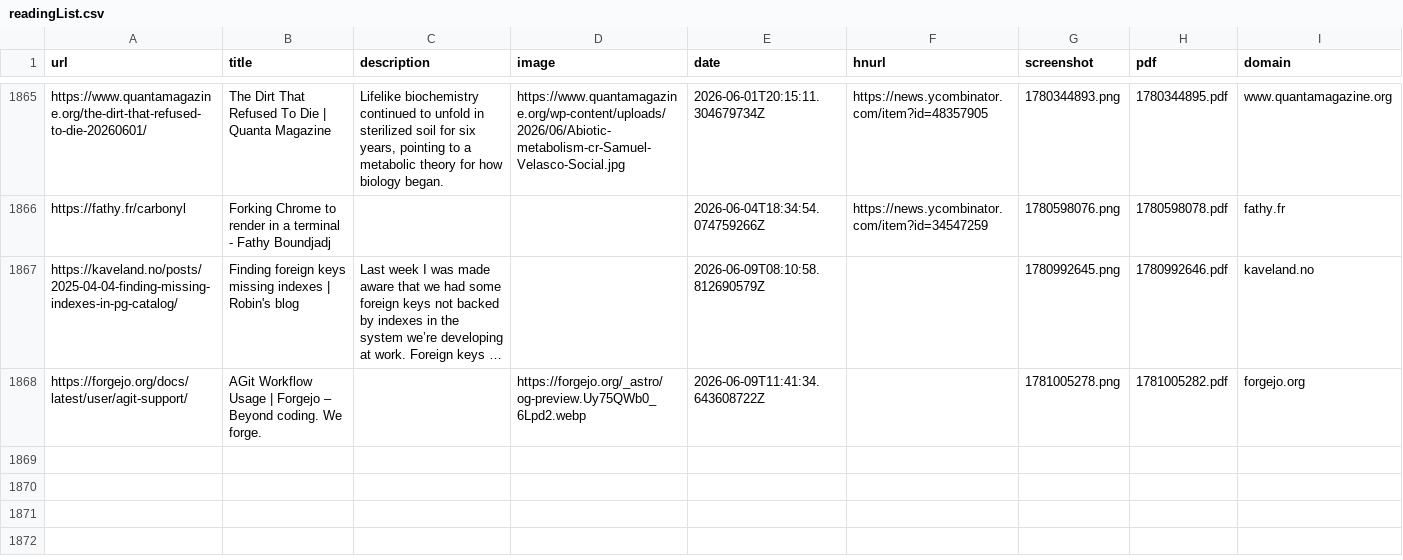
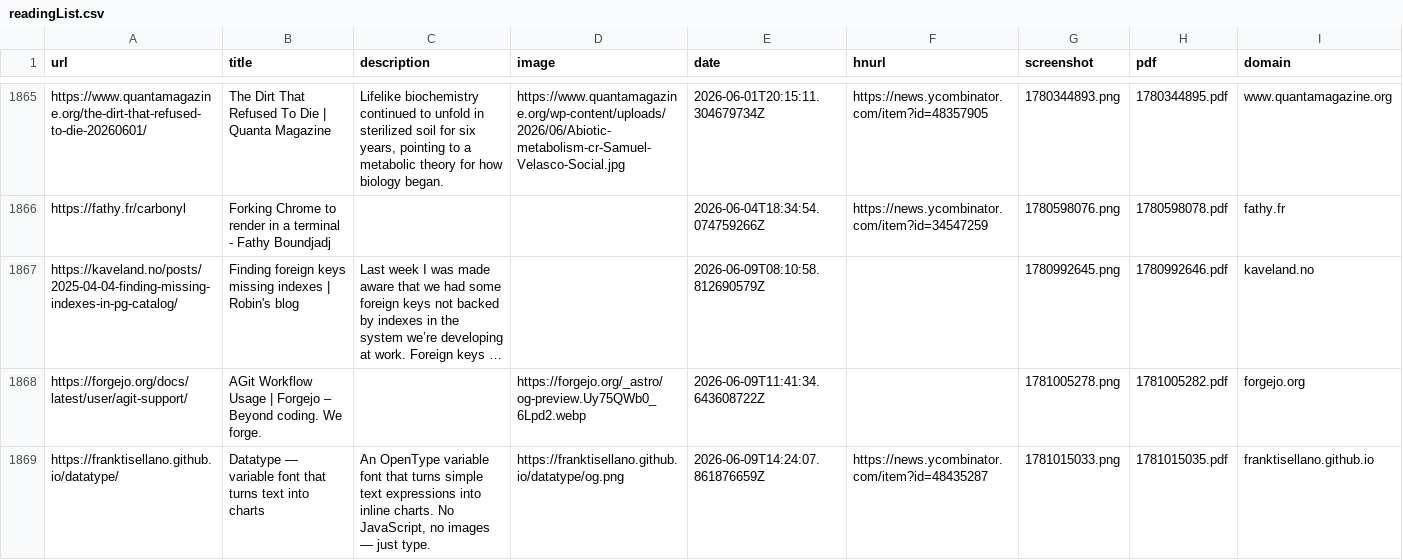
Before and after one commit to jamesmstone/readingList, a CSV file: readingList.csv, drawn as a sheet; only a part is shown, gaps mark what is left out; long unchanged cells end in …; the diff names each change by its address in the sheet, - before the commit and + after, or states it on an @@ line.

Commit message:
Automated reading list update on Tue Jun  9 14:24:08 UTC 2026

```diff
--- a/readingList.csv
+++ b/readingList.csv
+row 1869: https://franktisellano.github.io/datatype/ | Datatype — variable font that turns text into charts | An OpenType variable font that turns simple text expressions into inline charts. No JavaScript, no images — just type. | https://franktisellano.github.io/datatype/og.png | 2026-06-09T14:24:07.861876659Z | https://news.ycombinator.com/item?id=48435287 | 1781015033.png | 1781015035.pdf | franktisellano.github.io
```
Also changed, not shown: 2 other files.
